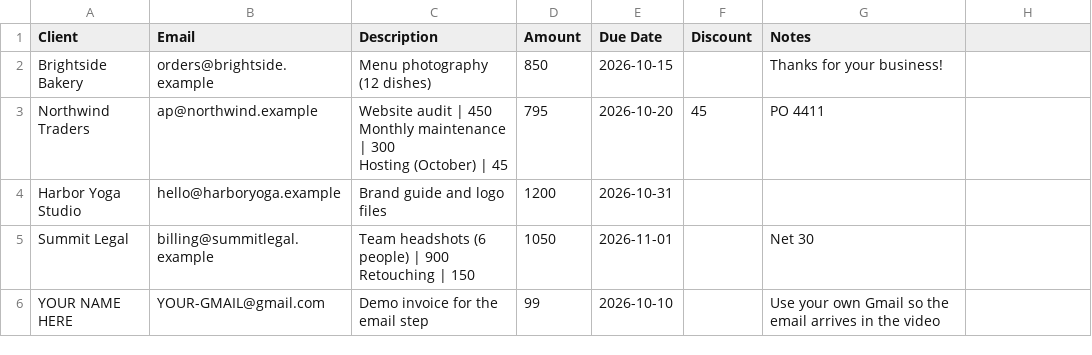
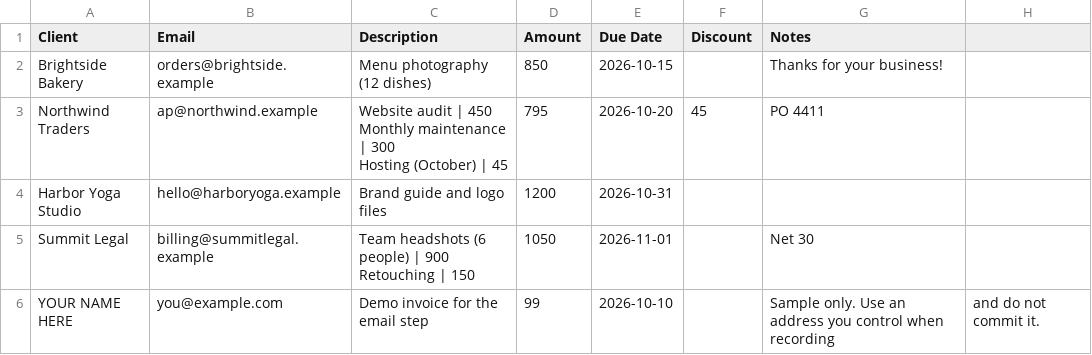
Before and after one commit to jcsenka013-lgtm/Rowvoice, a CSV file: docs/demo/demo-invoices.csv, drawn as a sheet.

```diff
--- a/docs/demo/demo-invoices.csv
+++ b/docs/demo/demo-invoices.csv
@@ -8,2 +8,2 @@ Summit Legal,billing@summitlegal.example,"Team headshots (6 people) | 900
 Retouching | 150",1050,2026-11-01,,Net 30
-YOUR NAME HERE,YOUR-GMAIL@gmail.com,Demo invoice for the email step,99,2026-10-10,,Use your own Gmail so the email arrives in the video
+YOUR NAME HERE,you@example.com,Demo invoice for the email step,99,2026-10-10,,Sample only. Use an address you control when recording, and do not commit it.
```
Also changed, not shown: 13 other files.
